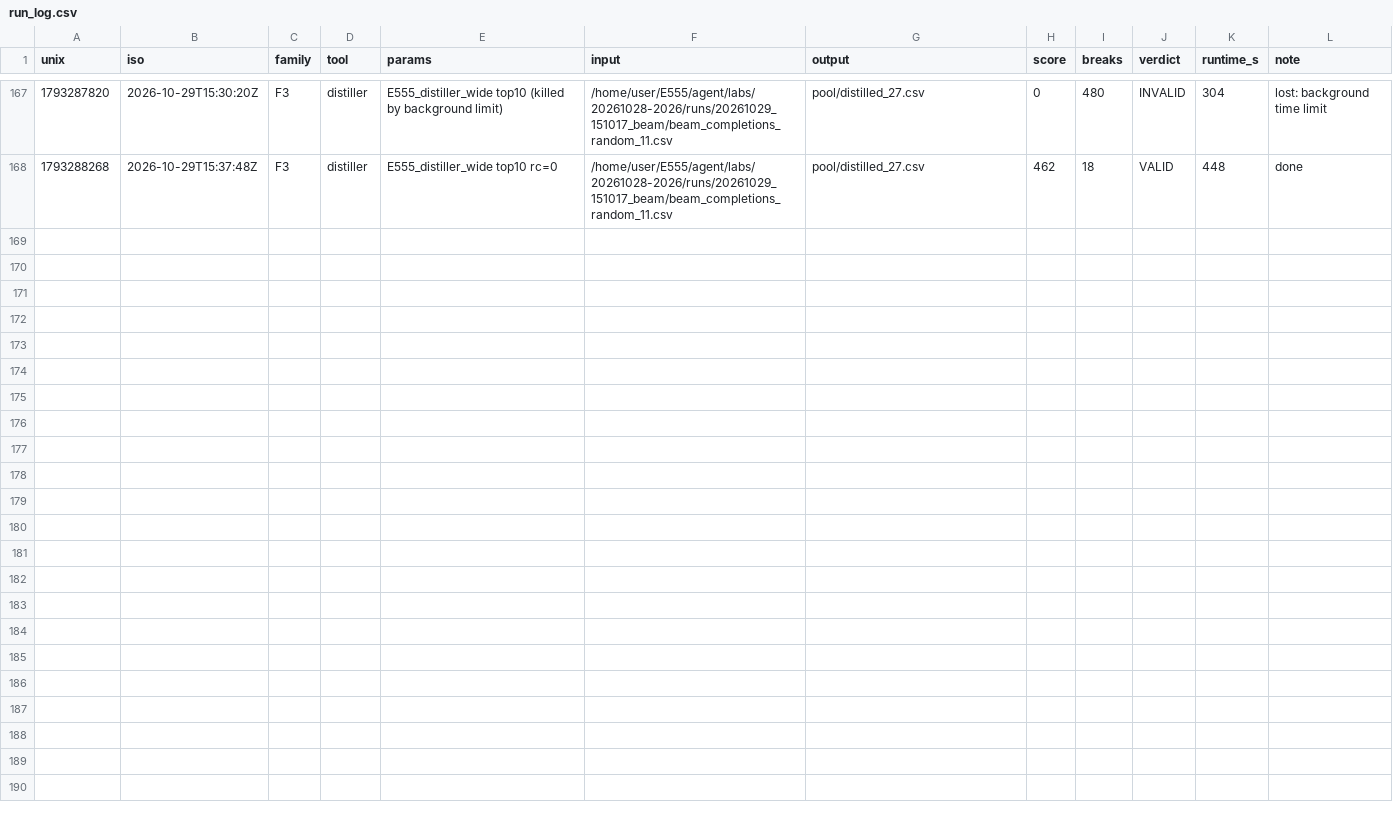
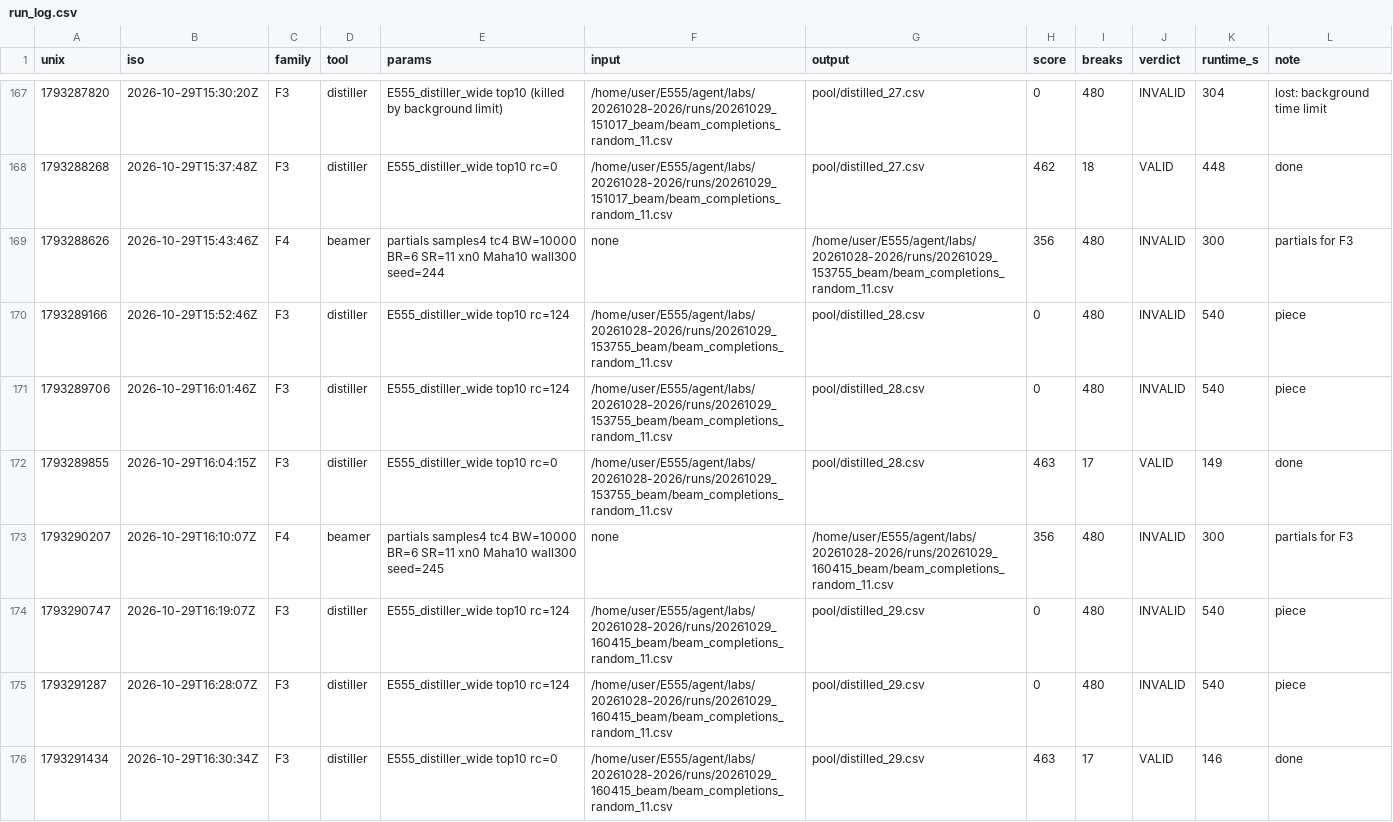
Before and after one commit to E555solver/E555, a CSV file: agent/checkpoints/20261028-2026/run_log.csv, drawn as a sheet; only a part is shown, gaps mark what is left out; the diff names each change by its address in the sheet, - before the commit and + after, or states it on an @@ line.

```diff
--- a/agent/checkpoints/20261028-2026/run_log.csv
+++ b/agent/checkpoints/20261028-2026/run_log.csv
+row 169: 1793288626 | 2026-10-29T15:43:46Z | F4 | beamer | partials samples4 tc4 BW=10000 BR=6 SR=11 xn0 Maha10 wall300 seed=244 | none | /home/user/E555/agent/labs/20261028-2026/runs/20261029_153755_beam/beam_completions_random_11.csv | 356 | 480 | INVALID | 300 | partials for F3
+row 170: 1793289166 | 2026-10-29T15:52:46Z | F3 | distiller | E555_distiller_wide top10 rc=124 | /home/user/E555/agent/labs/20261028-2026/runs/20261029_153755_beam/beam_completions_random_11.csv | pool/distilled_28.csv | 0 | 480 | INVALID | 540 | piece
+row 171: 1793289706 | 2026-10-29T16:01:46Z | F3 | distiller | E555_distiller_wide top10 rc=124 | /home/user/E555/agent/labs/20261028-2026/runs/20261029_153755_beam/beam_completions_random_11.csv | pool/distilled_28.csv | 0 | 480 | INVALID | 540 | piece
+row 172: 1793289855 | 2026-10-29T16:04:15Z | F3 | distiller | E555_distiller_wide top10 rc=0 | /home/user/E555/agent/labs/20261028-2026/runs/20261029_153755_beam/beam_completions_random_11.csv | pool/distilled_28.csv | 463 | 17 | VALID | 149 | done
+row 173: 1793290207 | 2026-10-29T16:10:07Z | F4 | beamer | partials samples4 tc4 BW=10000 BR=6 SR=11 xn0 Maha10 wall300 seed=245 | none | /home/user/E555/agent/labs/20261028-2026/runs/20261029_160415_beam/beam_completions_random_11.csv | 356 | 480 | INVALID | 300 | partials for F3
+row 174: 1793290747 | 2026-10-29T16:19:07Z | F3 | distiller | E555_distiller_wide top10 rc=124 | /home/user/E555/agent/labs/20261028-2026/runs/20261029_160415_beam/beam_completions_random_11.csv | pool/distilled_29.csv | 0 | 480 | INVALID | 540 | piece
+row 175: 1793291287 | 2026-10-29T16:28:07Z | F3 | distiller | E555_distiller_wide top10 rc=124 | /home/user/E555/agent/labs/20261028-2026/runs/20261029_160415_beam/beam_completions_random_11.csv | pool/distilled_29.csv | 0 | 480 | INVALID | 540 | piece
+row 176: 1793291434 | 2026-10-29T16:30:34Z | F3 | distiller | E555_distiller_wide top10 rc=0 | /home/user/E555/agent/labs/20261028-2026/runs/20261029_160415_beam/beam_completions_random_11.csv | pool/distilled_29.csv | 463 | 17 | VALID | 146 | done
```
Also changed, not shown: agent/checkpoints/20261028-2026/frontier/elite.csv, 3 other files.
